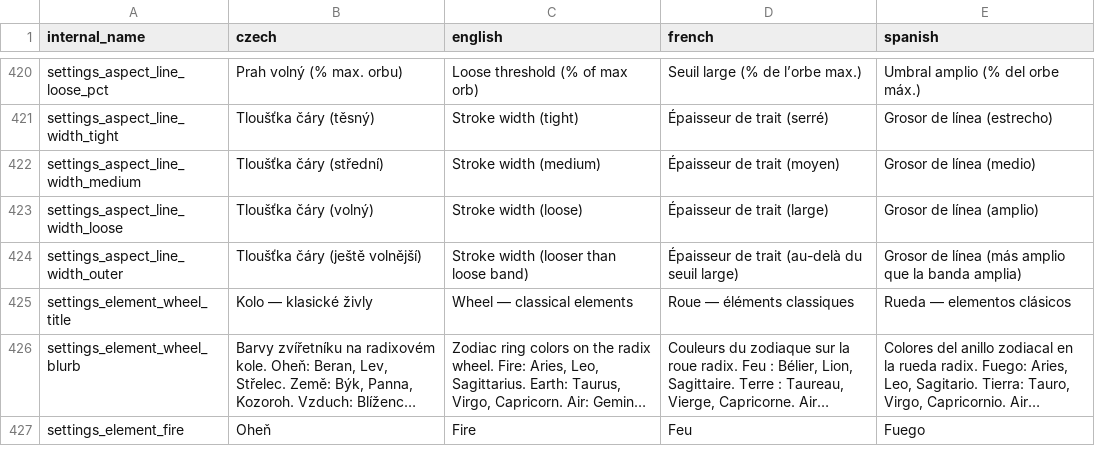
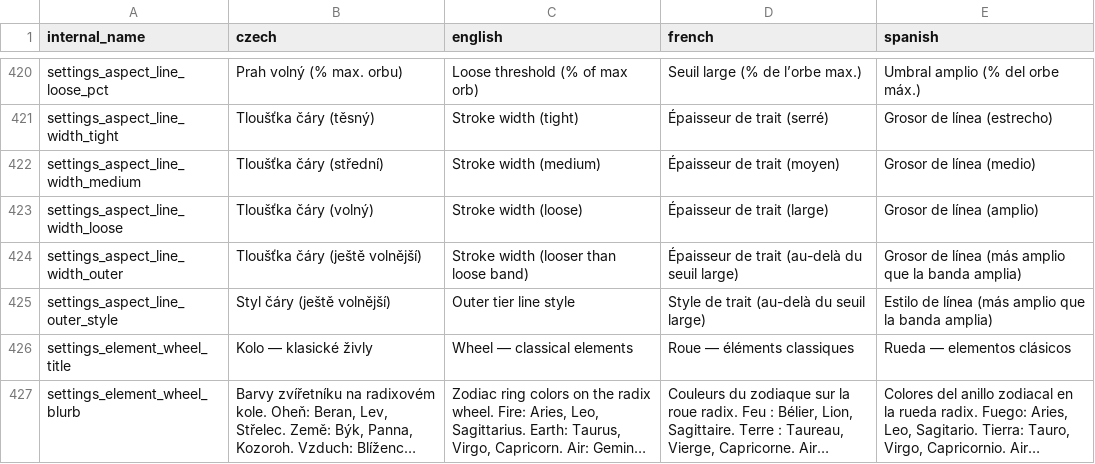
Before and after one commit to kefer-astrology/tauri-application, a CSV file: translations.csv, drawn as a sheet; only a part is shown, gaps mark what is left out; the shorter side is filled out with more unchanged rows; long unchanged cells end in ….

Commit message:
chore: treating settings around aspects, bodies, etc

```diff
--- a/translations.csv
+++ b/translations.csv
@@ -424,2 +424,3 @@ internal_name,czech,english,french,spanish
 "settings_aspect_line_width_outer","Tloušťka čáry (ještě volnější)","Stroke width (looser than loose band)","Épaisseur de trait (au-delà du seuil large)","Grosor de línea (más amplio que la banda amplia)"
+"settings_aspect_line_outer_style","Styl čáry (ještě volnější)","Outer tier line style","Style de trait (au-delà du seuil large)","Estilo de línea (más amplio que la banda amplia)"
 "settings_element_wheel_title","Kolo — klasické živly","Wheel — classical elements","Roue — éléments classiques","Rueda — elementos clásicos"
```
Also changed, not shown: 19 other files.
